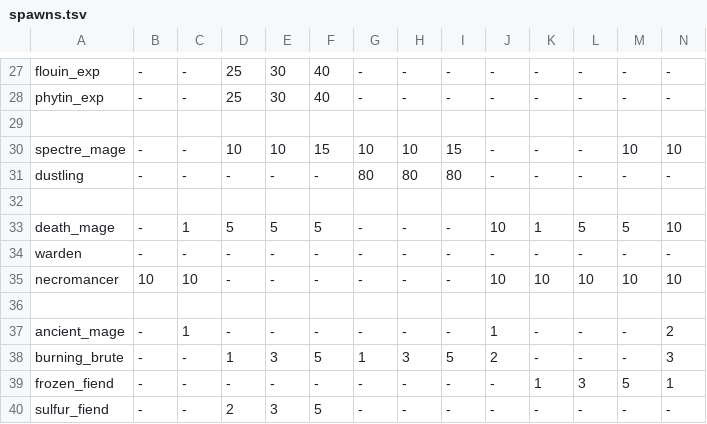
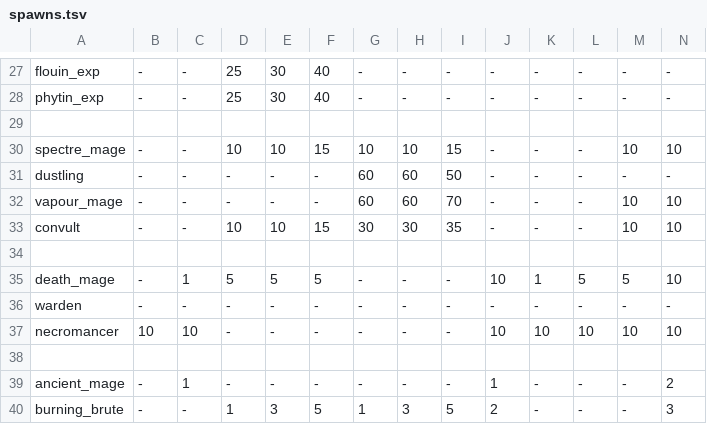
Before and after one commit to kiedtl/roguelike, a TSV file: data/spawns.tsv, drawn as a sheet; only a part is shown, gaps mark what is left out; the shorter side is filled out with more unchanged rows; rows hold the shown columns only; the diff names each change by its address in the sheet, - before the commit and + after, or states it on an @@ line.

Commit message:
feat: cav: add convults; dust mages

```diff
--- a/data/spawns.tsv
+++ b/data/spawns.tsv
-G31: 80
+G31: 60
-H31: 80
+H31: 60
-I31: 80
+I31: 50
+row 32: vapour_mage | - | - | - | - | - | 60 | 60 | 70 | - | - | - | 10 | 10
+row 33: convult | - | - | 10 | 10 | 15 | 30 | 30 | 35 | - | - | - | 10 | 10
```
Also changed, not shown: 6 other files.
